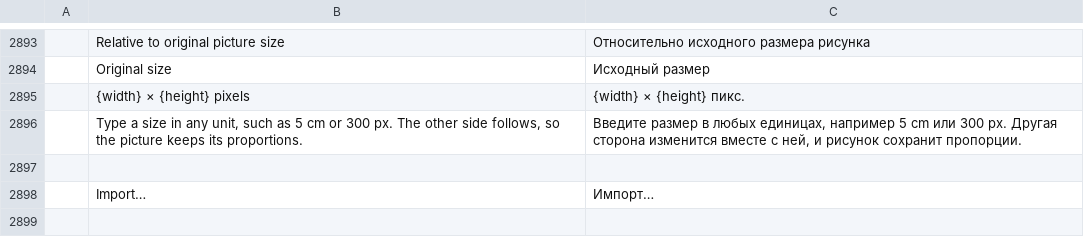
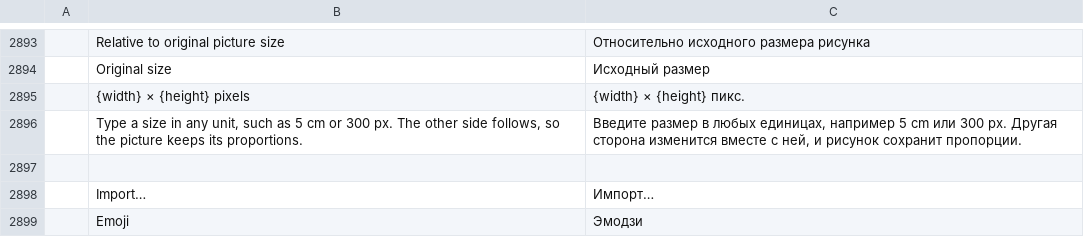
Before and after one commit to TheLazyGeekGuy/plume, a TSV file: crates/ui-egui/src/i18n/ru.tsv, drawn as a sheet; only a part is shown, gaps mark what is left out; the diff names each change by its address in the sheet, - before the commit and + after, or states it on an @@ line.

```diff
--- a/crates/ui-egui/src/i18n/ru.tsv
+++ b/crates/ui-egui/src/i18n/ru.tsv
+row 2899:  | Emoji | Эмодзи
```
Also changed, not shown: crates/ui-egui/src/i18n/bg.tsv, crates/ui-egui/src/i18n/uk.tsv, 31 other files.
